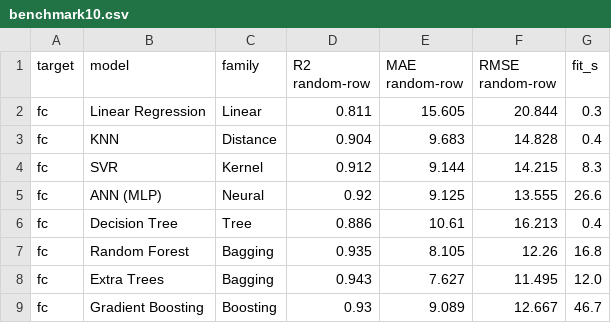
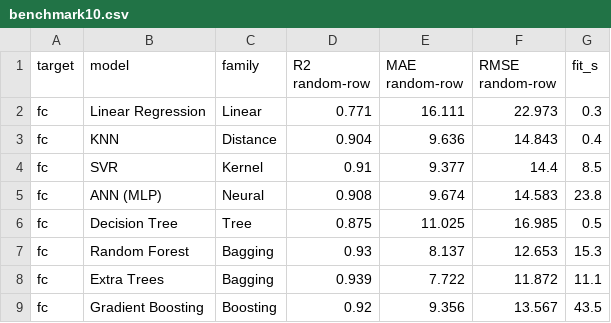
Before and after one commit to conslmhoang/construction-materials-lab, a CSV file: ml_spike/bench10/benchmark10.csv, drawn as a sheet; only a part is shown; the diff covers the shown part only.

```diff
--- a/ml_spike/bench10/benchmark10.csv
+++ b/ml_spike/bench10/benchmark10.csv
@@ -1,9 +1,9 @@
 target,model,family,R2 random-row,MAE random-row,RMSE random-row,fit_s
-fc,Linear Regression,Linear,0.811,15.605,20.844,0.3
-fc,KNN,Distance,0.904,9.683,14.828,0.4
-fc,SVR,Kernel,0.912,9.144,14.215,8.3
-fc,ANN (MLP),Neural,0.92,9.125,13.555,26.6
-fc,Decision Tree,Tree,0.886,10.61,16.213,0.4
-fc,Random Forest,Bagging,0.935,8.105,12.26,16.8
-fc,Extra Trees,Bagging,0.943,7.627,11.495,12.0
-fc,Gradient Boosting,Boosting,0.93,9.089,12.667,46.7
+fc,Linear Regression,Linear,0.771,16.111,22.973,0.3
+fc,KNN,Distance,0.904,9.636,14.843,0.4
+fc,SVR,Kernel,0.91,9.377,14.4,8.5
+fc,ANN (MLP),Neural,0.908,9.674,14.583,23.8
+fc,Decision Tree,Tree,0.875,11.025,16.985,0.5
+fc,Random Forest,Bagging,0.93,8.137,12.653,15.3
+fc,Extra Trees,Bagging,0.939,7.722,11.872,11.1
+fc,Gradient Boosting,Boosting,0.92,9.356,13.567,43.5
```
Also changed, not shown: 16 edited cells elsewhere in this file, 16 other files.
